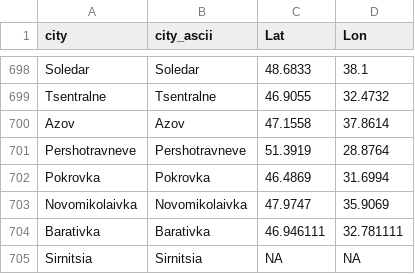
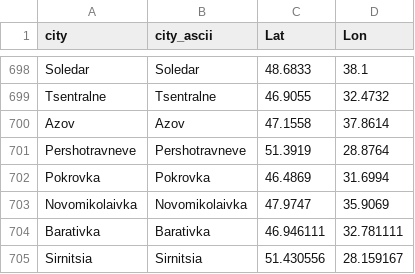
Before and after one commit to vi-enne/controlCitiesUkraine, a CSV file: ukraineCities.csv, drawn as a sheet; only a part is shown, gaps mark what is left out.

Commit message:
Update ukraineCities.csv

```diff
--- a/ukraineCities.csv
+++ b/ukraineCities.csv
@@ -704,2 +704,2 @@
 "Barativka","Barativka",46.946111,32.781111
-"Sirnitsia","Sirnitsia",NA,NA
+"Sirnitsia","Sirnitsia",51.430556,28.159167
```
